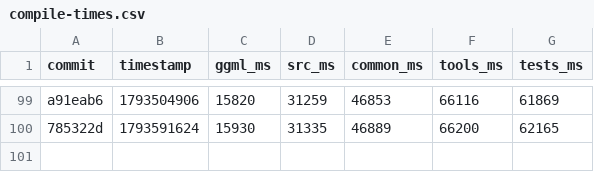
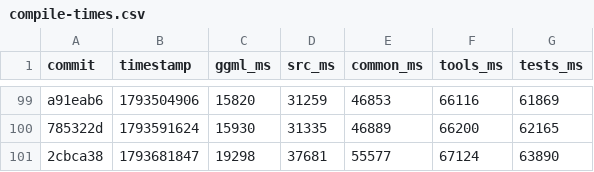
Before and after one commit to ggml-org/llama.cpp-dev, a CSV file: compile-times.csv, drawn as a sheet; only a part is shown, gaps mark what is left out.

```diff
--- a/compile-times.csv
+++ b/compile-times.csv
@@ -100 +100,2 @@ a91eab6,1793504906,15820,31259,46853,66116,61869
 785322d,1793591624,15930,31335,46889,66200,62165
+2cbca38,1793681847,19298,37681,55577,67124,63890
```
Also changed, not shown: 2 other files.
